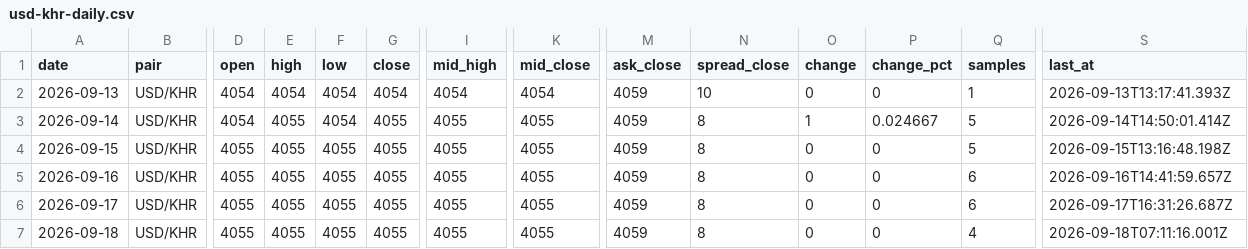
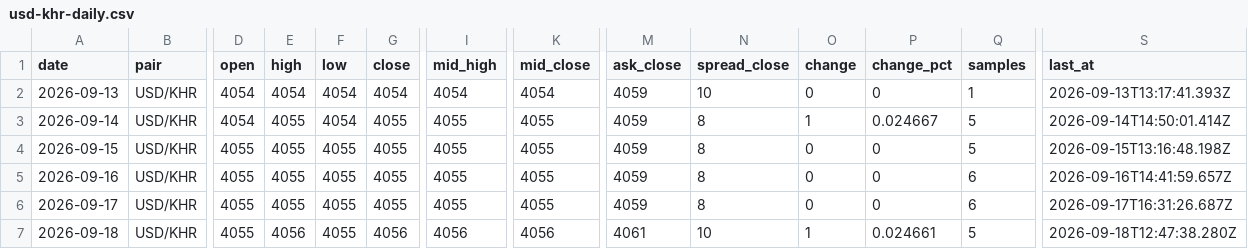
Before and after one commit to sarakmacbook/USD-KHR_Data_From_WingBank, a CSV file: data/usd-khr-daily.csv, drawn as a sheet; only a part is shown, gaps mark what is left out; the diff names each change by its address in the sheet, - before the commit and + after, or states it on an @@ line.

```diff
--- a/data/usd-khr-daily.csv
+++ b/data/usd-khr-daily.csv
-E7 (high): 4055
+E7 (high): 4056
-G7 (close): 4055
+G7 (close): 4056
-I7 (mid_high): 4055
+I7 (mid_high): 4056
-K7 (mid_close): 4055
+K7 (mid_close): 4056
-M7 (ask_close): 4059
+M7 (ask_close): 4061
-N7 (spread_close): 8
+N7 (spread_close): 10
-O7 (change): 0
+O7 (change): 1
-P7 (change_pct): 0
+P7 (change_pct): 0.024661
-Q7 (samples): 4
+Q7 (samples): 5
-S7 (last_at): 2026-09-18T07:11:16.001Z
+S7 (last_at): 2026-09-18T12:47:38.280Z
```
Also changed, not shown: data/usd-khr.csv, 2 other files.
